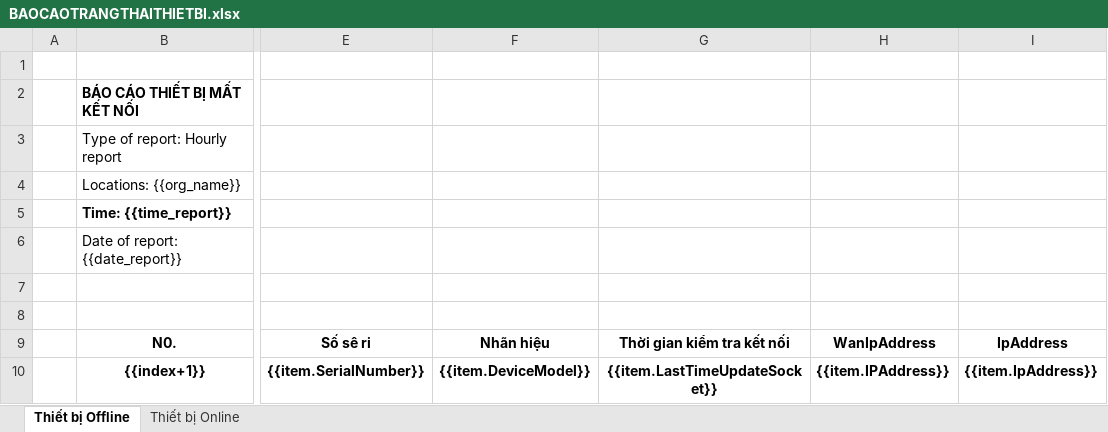
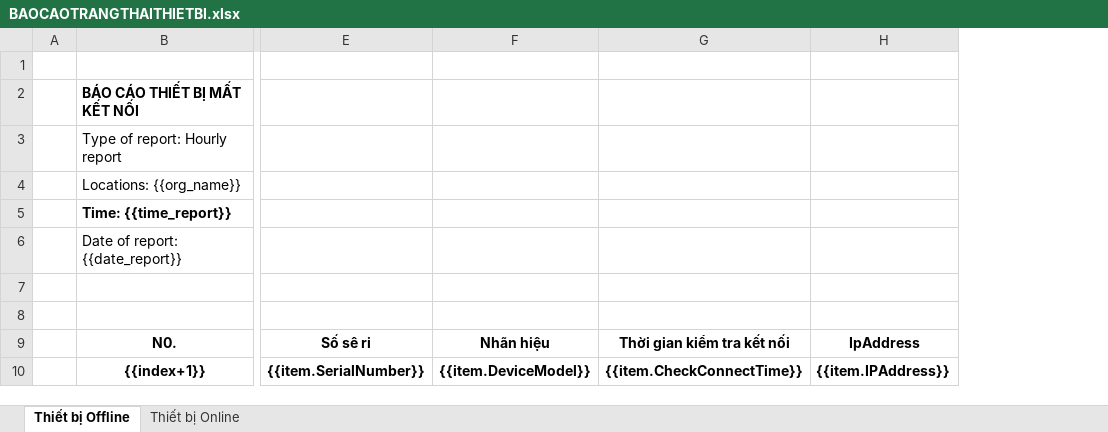
Before and after one commit to LUUHUY2017/FTIOS_CacheRedisHangFire, an Excel workbook: Services/Server/Server.API/wwwroot/Reports/BAOCAOTRANGTHAITHIETBI.xlsx, sheet Thiết bị Offline, drawn as a sheet; only a part is shown, gaps mark what is left out; values as stored, in another font and other column widths than the file's, no borders; conditional formats not drawn; the diff names each change by its address in the sheet, - before the commit and + after, or states it on an @@ line.

```diff
--- a/Services/Server/Server.API/wwwroot/Reports/BAOCAOTRANGTHAITHIETBI.xlsx (sheet Thiết bị Offline)
+++ b/Services/Server/Server.API/wwwroot/Reports/BAOCAOTRANGTHAITHIETBI.xlsx (sheet Thiết bị Offline)
-column I, rows 9-10: IpAddress | {{item.IpAddress}}
-H9: WanIpAddress
+H9: IpAddress
-G10: {{item.LastTimeUpdateSocket}}
+G10: {{item.CheckConnectTime}}
```
Also changed, not shown: sheet Thiết bị Online, 7 other files.
